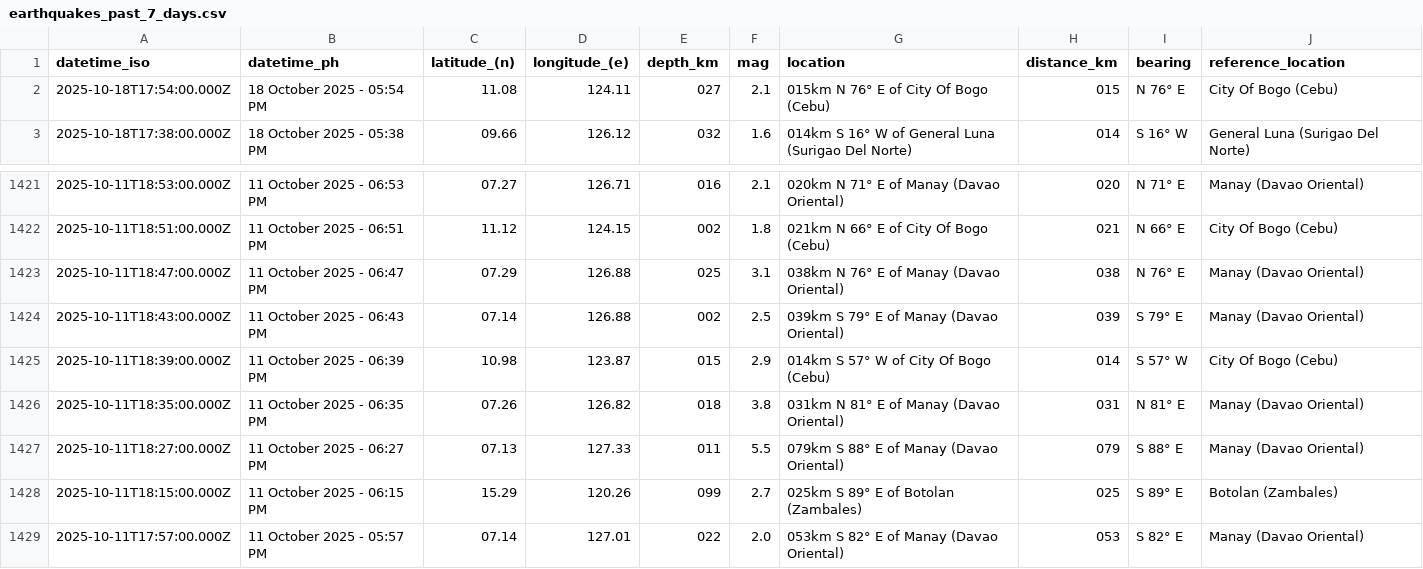
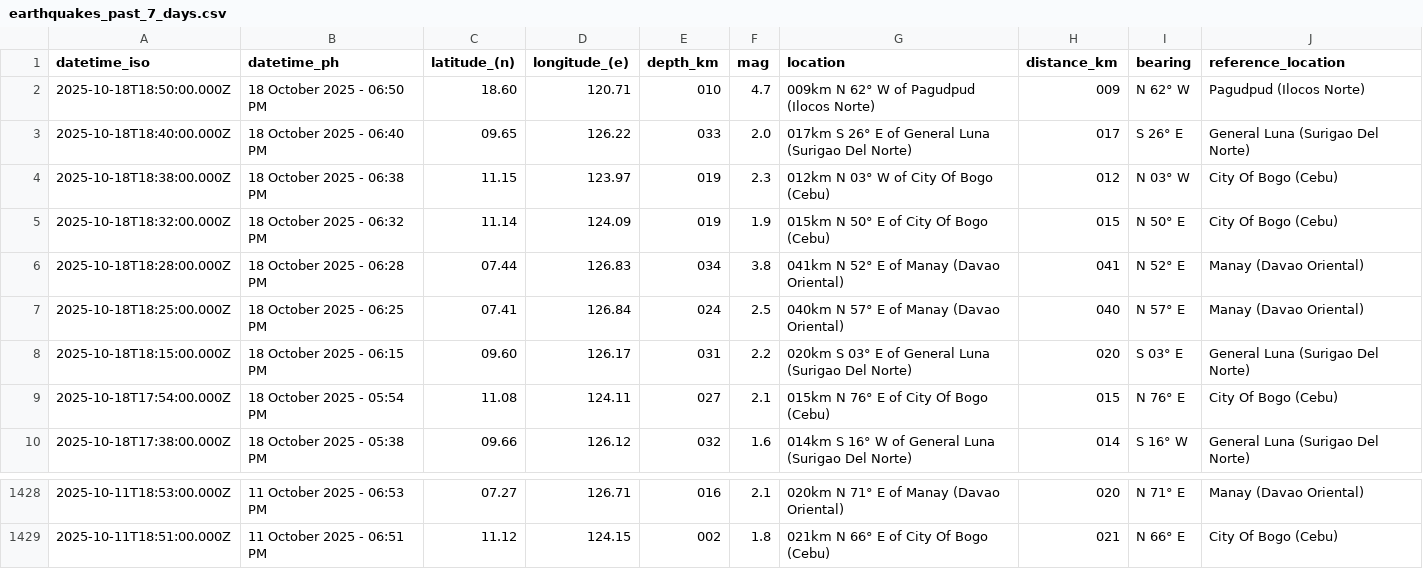
Before and after one commit to chamthesleeptalker/earthquake-tracker, a CSV file: earthquakes_past_7_days.csv, drawn as a sheet; only a part is shown, gaps mark what is left out; removed rows and columns are numbered as before the commit, all else as after; the diff names each change by its address in the sheet, - before the commit and + after, or states it on an @@ line.

```diff
--- a/earthquakes_past_7_days.csv
+++ b/earthquakes_past_7_days.csv
+row 2: 2025-10-18T18:50:00.000Z | 18 October 2025 - 06:50 PM | 18.60 | 120.71 | 010 | 4.7 | 009km N 62° W of Pagudpud (Ilocos Norte) | 009 | N 62° W | Pagudpud (Ilocos Norte)
+row 3: 2025-10-18T18:40:00.000Z | 18 October 2025 - 06:40 PM | 09.65 | 126.22 | 033 | 2.0 | 017km S 26° E of General Luna (Surigao Del Norte) | 017 | S 26° E | General Luna (Surigao Del Norte)
+row 4: 2025-10-18T18:38:00.000Z | 18 October 2025 - 06:38 PM | 11.15 | 123.97 | 019 | 2.3 | 012km N 03° W of City Of Bogo (Cebu) | 012 | N 03° W | City Of Bogo (Cebu)
+row 5: 2025-10-18T18:32:00.000Z | 18 October 2025 - 06:32 PM | 11.14 | 124.09 | 019 | 1.9 | 015km N 50° E of City Of Bogo (Cebu) | 015 | N 50° E | City Of Bogo (Cebu)
+row 6: 2025-10-18T18:28:00.000Z | 18 October 2025 - 06:28 PM | 07.44 | 126.83 | 034 | 3.8 | 041km N 52° E of Manay (Davao Oriental) | 041 | N 52° E | Manay (Davao Oriental)
+row 7: 2025-10-18T18:25:00.000Z | 18 October 2025 - 06:25 PM | 07.41 | 126.84 | 024 | 2.5 | 040km N 57° E of Manay (Davao Oriental) | 040 | N 57° E | Manay (Davao Oriental)
+row 8: 2025-10-18T18:15:00.000Z | 18 October 2025 - 06:15 PM | 09.60 | 126.17 | 031 | 2.2 | 020km S 03° E of General Luna (Surigao Del Norte) | 020 | S 03° E | General Luna (Surigao Del Norte)
-row 1423: 2025-10-11T18:47:00.000Z | 11 October 2025 - 06:47 PM | 07.29 | 126.88 | 025 | 3.1 | 038km N 76° E of Manay (Davao Oriental) | 038 | N 76° E | Manay (Davao Oriental)
-row 1424: 2025-10-11T18:43:00.000Z | 11 October 2025 - 06:43 PM | 07.14 | 126.88 | 002 | 2.5 | 039km S 79° E of Manay (Davao Oriental) | 039 | S 79° E | Manay (Davao Oriental)
-row 1425: 2025-10-11T18:39:00.000Z | 11 October 2025 - 06:39 PM | 10.98 | 123.87 | 015 | 2.9 | 014km S 57° W of City Of Bogo (Cebu) | 014 | S 57° W | City Of Bogo (Cebu)
-row 1426: 2025-10-11T18:35:00.000Z | 11 October 2025 - 06:35 PM | 07.26 | 126.82 | 018 | 3.8 | 031km N 81° E of Manay (Davao Oriental) | 031 | N 81° E | Manay (Davao Oriental)
-row 1427: 2025-10-11T18:27:00.000Z | 11 October 2025 - 06:27 PM | 07.13 | 127.33 | 011 | 5.5 | 079km S 88° E of Manay (Davao Oriental) | 079 | S 88° E | Manay (Davao Oriental)
-row 1428: 2025-10-11T18:15:00.000Z | 11 October 2025 - 06:15 PM | 15.29 | 120.26 | 099 | 2.7 | 025km S 89° E of Botolan (Zambales) | 025 | S 89° E | Botolan (Zambales)
-row 1429: 2025-10-11T17:57:00.000Z | 11 October 2025 - 05:57 PM | 07.14 | 127.01 | 022 | 2.0 | 053km S 82° E of Manay (Davao Oriental) | 053 | S 82° E | Manay (Davao Oriental)
```
Also changed, not shown: earthquakes.csv, earthquakes_past_24_hours.csv, 6 other files.
